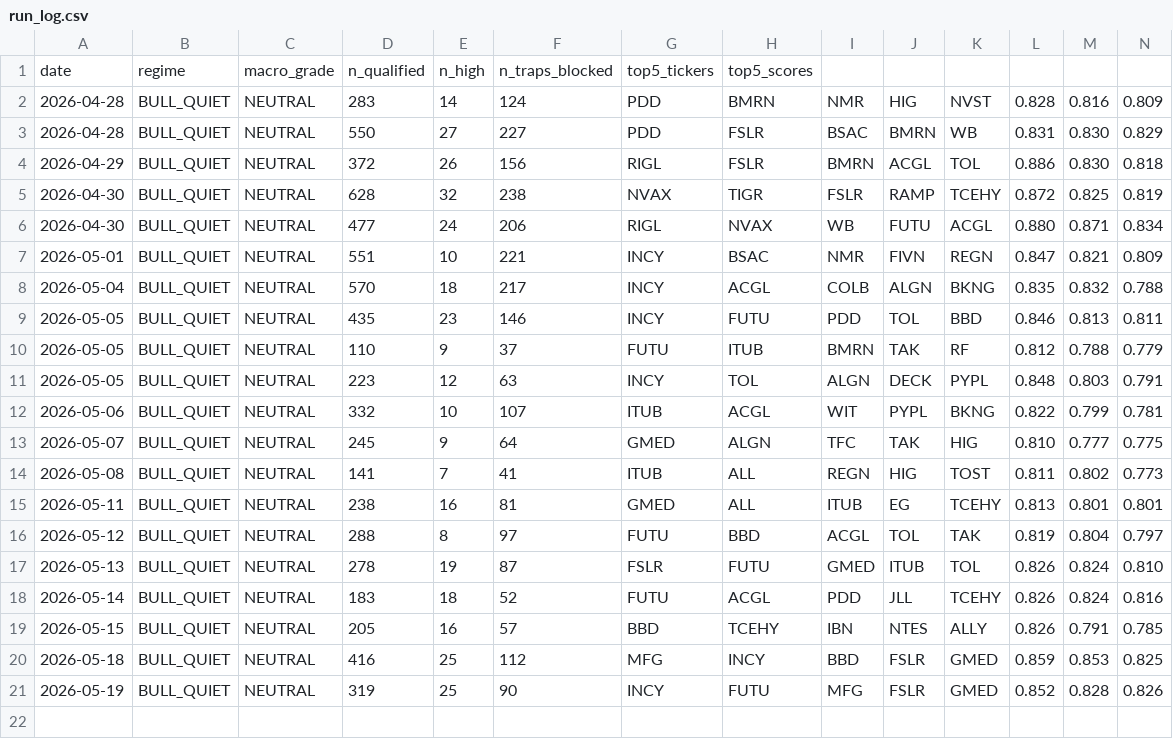
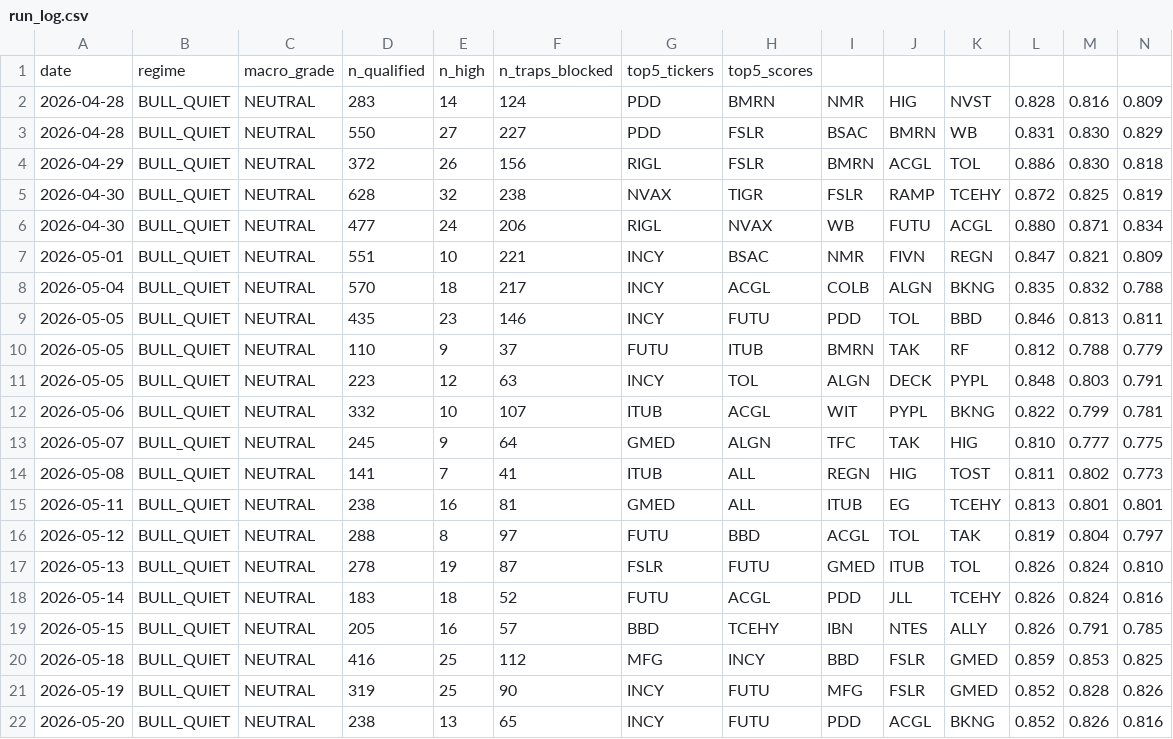
Before and after one commit to jakejwheeler12-cyber/stock-algo, a CSV file: outputs/reports/run_log.csv, drawn as a sheet; only a part is shown; rows hold the shown columns only; the diff names each change by its address in the sheet, - before the commit and + after, or states it on an @@ line.

Commit message:
Daily report 2026-05-20

```diff
--- a/outputs/reports/run_log.csv
+++ b/outputs/reports/run_log.csv
+row 22: 2026-05-20 | BULL_QUIET | NEUTRAL | 238 | 13 | 65 | INCY | FUTU | PDD | ACGL | BKNG | 0.852 | 0.826 | 0.816
```
Also changed, not shown: 1 other file.
